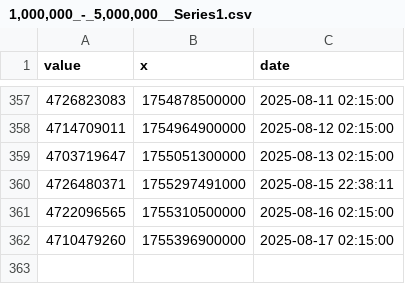
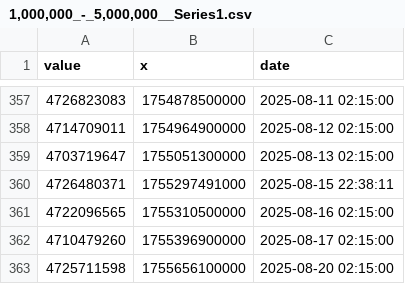
Before and after one commit to DI-main-ai/XRP, a CSV file: csv/1,000,000_-_5,000,000__Series1.csv, drawn as a sheet; only a part is shown, gaps mark what is left out; the diff names each change by its address in the sheet, - before the commit and + after, or states it on an @@ line.

```diff
--- a/csv/1,000,000_-_5,000,000__Series1.csv
+++ b/csv/1,000,000_-_5,000,000__Series1.csv
+row 363: 4725711598 | 1755656100000 | 2025-08-20 02:15:00
```
Also changed, not shown: csv/1,000,000,000_-_Infinity__Series1.csv, csv/100,000,000_-_500,000,000__Series1.csv, 38 other files.
